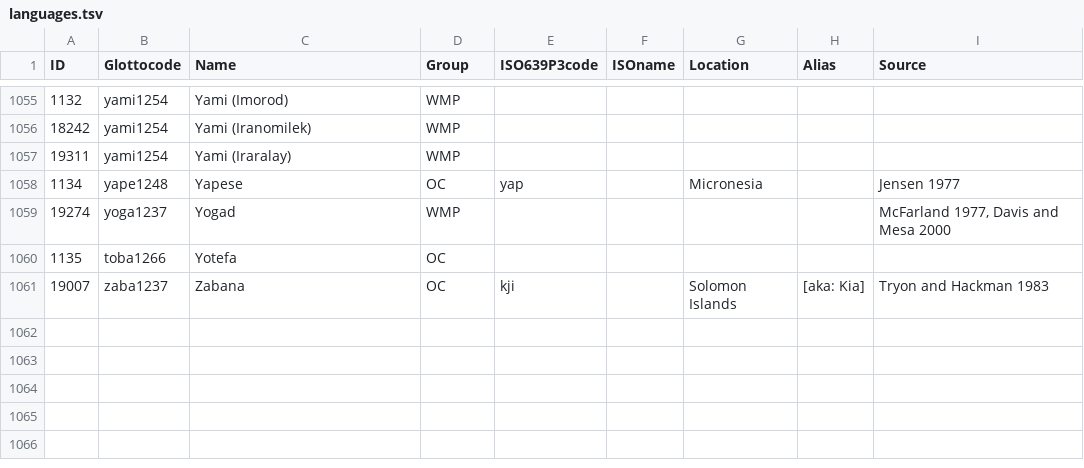
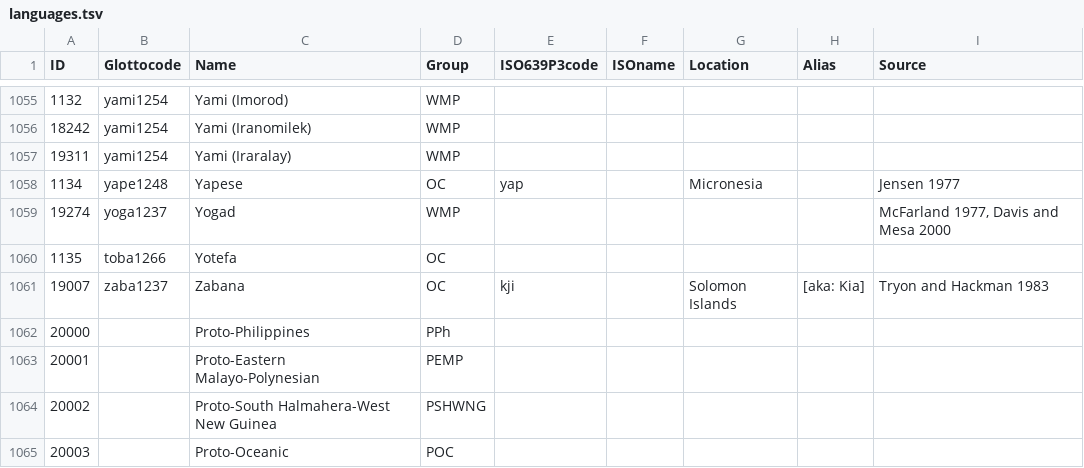
Before and after one commit to lexibank/acd, a TSV file: etc/languages.tsv, drawn as a sheet; only a part is shown, gaps mark what is left out; the diff names each change by its address in the sheet, - before the commit and + after, or states it on an @@ line.

Commit message:
integrating protoforms

```diff
--- a/etc/languages.tsv
+++ b/etc/languages.tsv
+row 1062: 20000 |  | Proto-Philippines | PPh
+row 1063: 20001 |  | Proto-Eastern Malayo-Polynesian | PEMP
+row 1064: 20002 |  | Proto-South Halmahera-West New Guinea | PSHWNG
+row 1065: 20003 |  | Proto-Oceanic | POC
```
Also changed, not shown: 3 other files.
